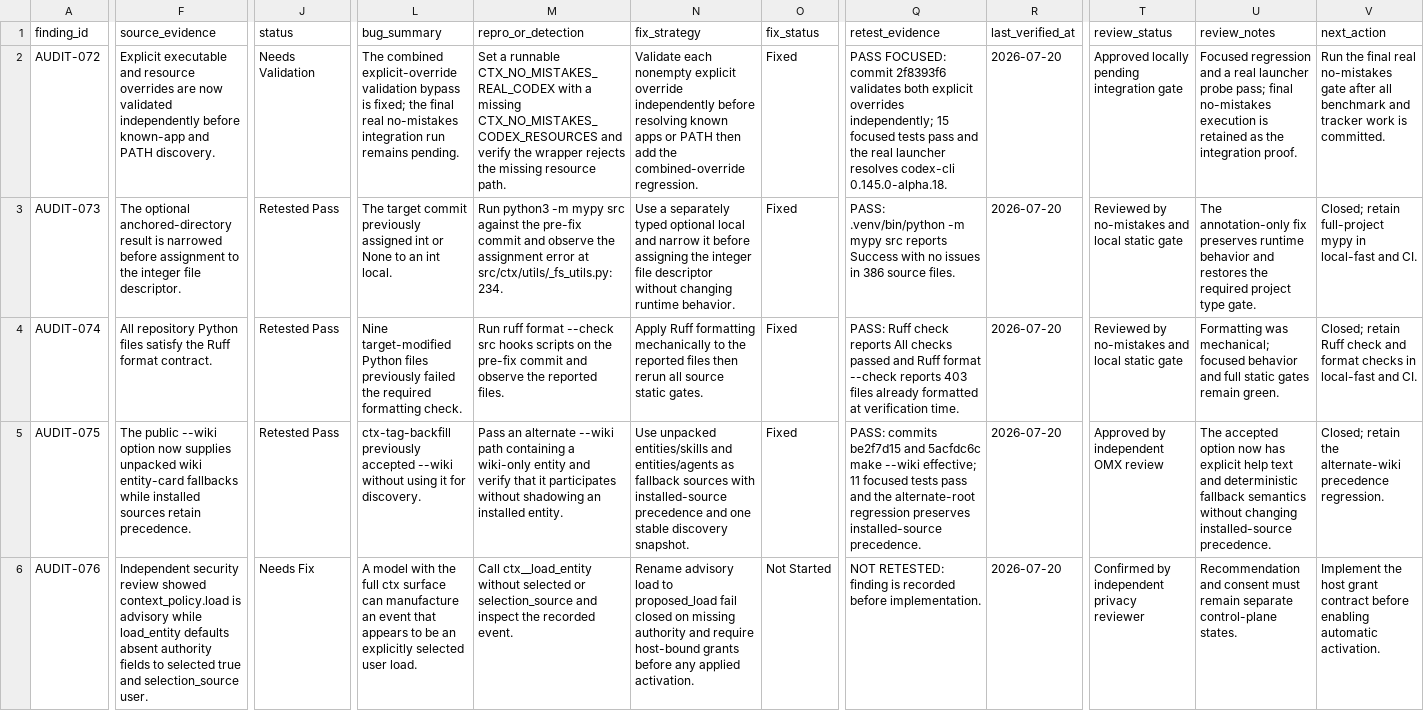
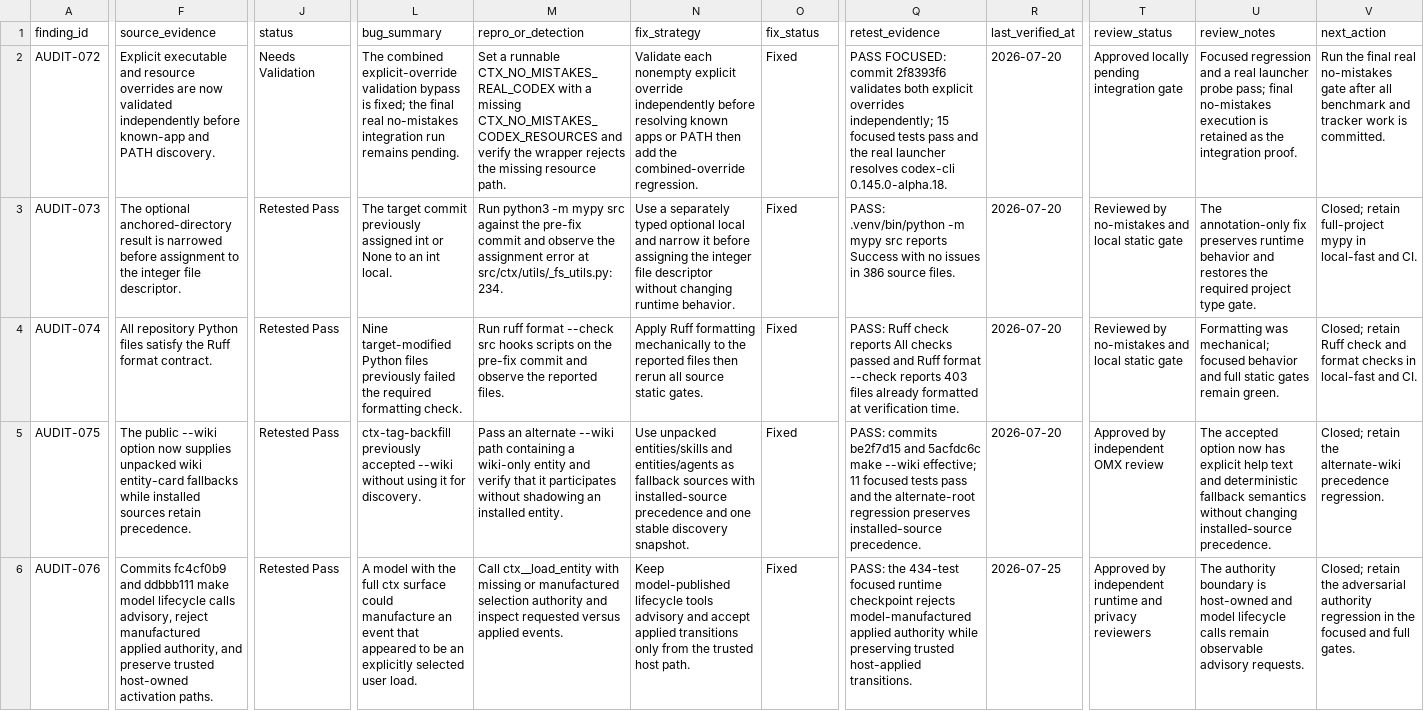
Before and after one commit to stevesolun/ctx, a CSV file: qa/bug_smoke_status.csv, drawn as a sheet; only a part is shown, gaps mark what is left out; the diff covers the shown part only; the diff names each change by its address in the sheet, - before the commit and + after, or states it on an @@ line.

Commit message:
qa: reconcile canonical feature evidence

```diff
--- a/qa/bug_smoke_status.csv
+++ b/qa/bug_smoke_status.csv
-F6 (source_evidence): Independent security review showed context_policy.load is advisory while load_entity defaults absent authority fields to selected true and selection_source user.
+F6 (source_evidence): Commits fc4cf0b9 and ddbbb111 make model lifecycle calls advisory, reject manufactured applied authority, and preserve trusted host-owned activation paths.
-J6 (status): Needs Fix
+J6 (status): Retested Pass
-L6 (bug_summary): …ctx surface can manufacture an event that appears to be…
+L6 (bug_summary): …ctx surface could manufacture an event that appeared to be…
-M6 (repro_or_detection): Call ctx__load_entity without selected or selection_source and inspect the recorded event.
+M6 (repro_or_detection): Call ctx__load_entity with missing or manufactured selection authority and inspect requested versus applied events.
-N6 (fix_strategy): Rename advisory load to proposed_load fail closed on missing authority and require host-bound grants before any applied activation.
+N6 (fix_strategy): Keep model-published lifecycle tools advisory and accept applied transitions only from the trusted host path.
-O6 (fix_status): Not Started
+O6 (fix_status): Fixed
-Q6 (retest_evidence): NOT RETESTED: finding is recorded before implementation.
+Q6 (retest_evidence): PASS: the 434-test focused runtime checkpoint rejects model-manufactured applied authority while preserving trusted host-applied transitions.
-R6 (last_verified_at): 2026-07-20
+R6 (last_verified_at): 2026-07-25
-T6 (review_status): Confirmed by independent privacy reviewer
+T6 (review_status): Approved by independent runtime and privacy reviewers
-U6 (review_notes): Recommendation and consent must remain separate control-plane states.
+U6 (review_notes): The authority boundary is host-owned and model lifecycle calls remain observable advisory requests.
-V6 (next_action): Implement the host grant contract before enabling automatic activation.
+V6 (next_action): Closed; retain the adversarial authority regression in the focused and full gates.
```
Also changed, not shown: 70 edited cells elsewhere in this file, qa/ctx_benchmark_status.csv, 5 other files.
